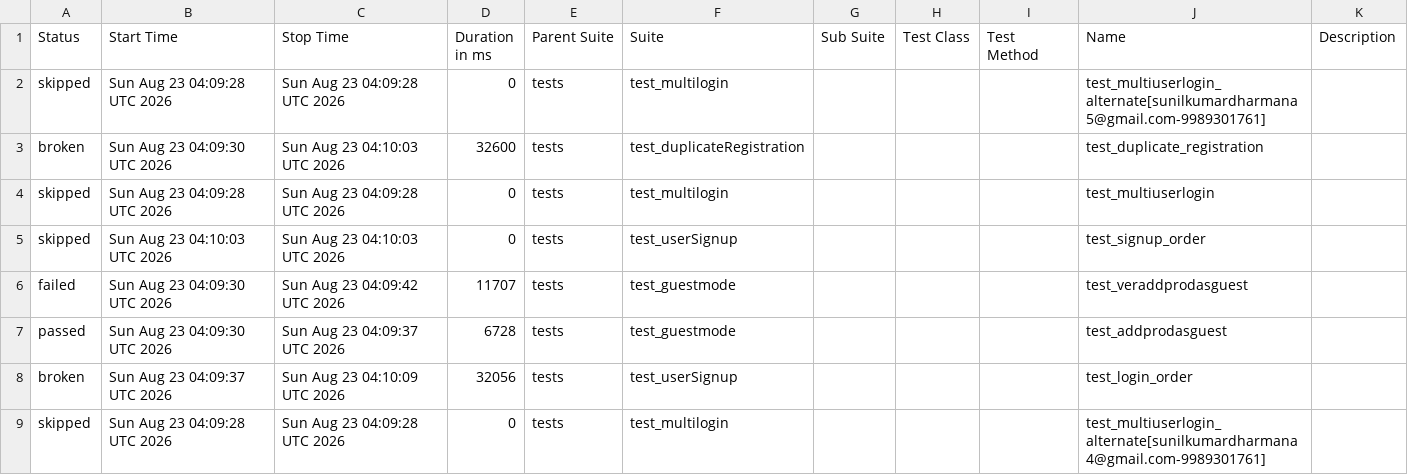
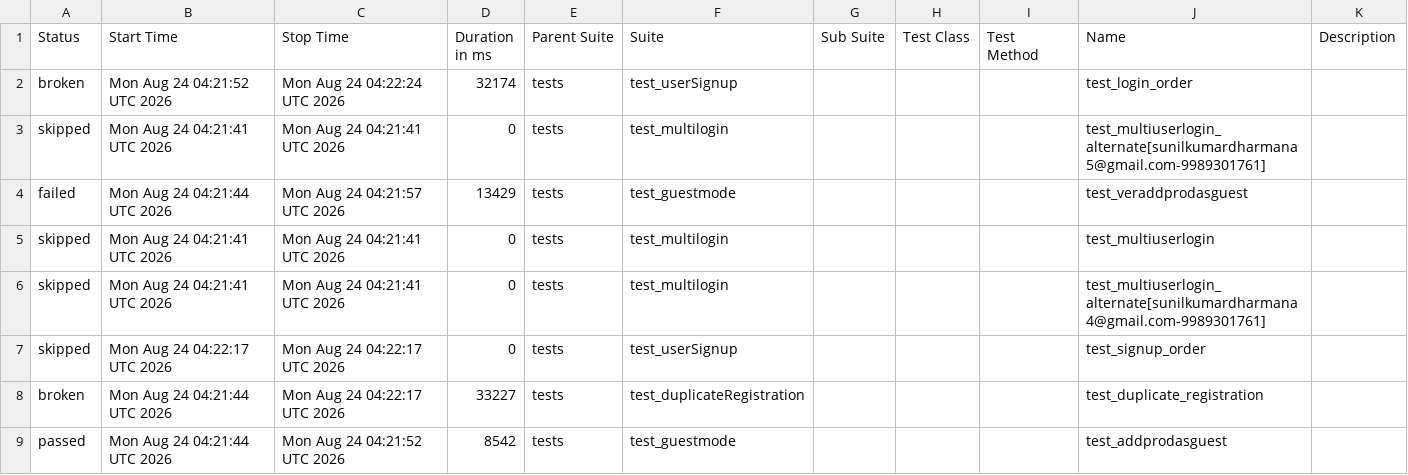
Before and after one commit to sunilkumardharmana24-afk/My_project, a CSV file: data/suites.csv, drawn as a sheet.

```diff
--- a/data/suites.csv
+++ b/data/suites.csv
@@ -1,9 +1,9 @@
 "Status","Start Time","Stop Time","Duration in ms","Parent Suite","Suite","Sub Suite","Test Class","Test Method","Name","Description"
-"skipped","Sun Aug 23 04:09:28 UTC 2026","Sun Aug 23 04:09:28 UTC 2026","0","tests","test_multilogin","","","","test_multiuserlogin_alternate[sunilkumardharmana5@gmail.com-9989301761]",""
-"broken","Sun Aug 23 04:09:30 UTC 2026","Sun Aug 23 04:10:03 UTC 2026","32600","tests","test_duplicateRegistration","","","","test_duplicate_registration",""
-"skipped","Sun Aug 23 04:09:28 UTC 2026","Sun Aug 23 04:09:28 UTC 2026","0","tests","test_multilogin","","","","test_multiuserlogin",""
-"skipped","Sun Aug 23 04:10:03 UTC 2026","Sun Aug 23 04:10:03 UTC 2026","0","tests","test_userSignup","","","","test_signup_order",""
-"failed","Sun Aug 23 04:09:30 UTC 2026","Sun Aug 23 04:09:42 UTC 2026","11707","tests","test_guestmode","","","","test_veraddprodasguest",""
-"passed","Sun Aug 23 04:09:30 UTC 2026","Sun Aug 23 04:09:37 UTC 2026","6728","tests","test_guestmode","","","","test_addprodasguest",""
-"broken","Sun Aug 23 04:09:37 UTC 2026","Sun Aug 23 04:10:09 UTC 2026","32056","tests","test_userSignup","","","","test_login_order",""
-"skipped","Sun Aug 23 04:09:28 UTC 2026","Sun Aug 23 04:09:28 UTC 2026","0","tests","test_multilogin","","","","test_multiuserlogin_alternate[sunilkumardharmana4@gmail.com-9989301761]",""
+"broken","Mon Aug 24 04:21:52 UTC 2026","Mon Aug 24 04:22:24 UTC 2026","32174","tests","test_userSignup","","","","test_login_order",""
+"skipped","Mon Aug 24 04:21:41 UTC 2026","Mon Aug 24 04:21:41 UTC 2026","0","tests","test_multilogin","","","","test_multiuserlogin_alternate[sunilkumardharmana5@gmail.com-9989301761]",""
+"failed","Mon Aug 24 04:21:44 UTC 2026","Mon Aug 24 04:21:57 UTC 2026","13429","tests","test_guestmode","","","","test_veraddprodasguest",""
+"skipped","Mon Aug 24 04:21:41 UTC 2026","Mon Aug 24 04:21:41 UTC 2026","0","tests","test_multilogin","","","","test_multiuserlogin",""
+"skipped","Mon Aug 24 04:21:41 UTC 2026","Mon Aug 24 04:21:41 UTC 2026","0","tests","test_multilogin","","","","test_multiuserlogin_alternate[sunilkumardharmana4@gmail.com-9989301761]",""
+"skipped","Mon Aug 24 04:22:17 UTC 2026","Mon Aug 24 04:22:17 UTC 2026","0","tests","test_userSignup","","","","test_signup_order",""
+"broken","Mon Aug 24 04:21:44 UTC 2026","Mon Aug 24 04:22:17 UTC 2026","33227","tests","test_duplicateRegistration","","","","test_duplicate_registration",""
+"passed","Mon Aug 24 04:21:44 UTC 2026","Mon Aug 24 04:21:52 UTC 2026","8542","tests","test_guestmode","","","","test_addprodasguest",""
```
Also changed, not shown: 54 other files.
